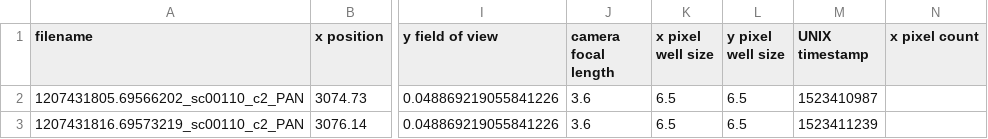
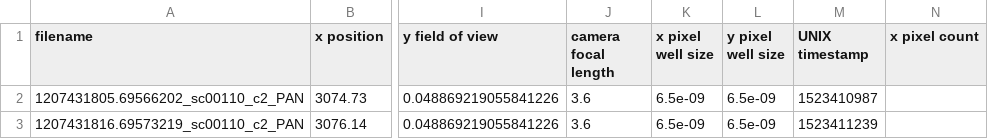
Before and after one commit to ellemiekevankints/Satellite-Image-Downloader, a CSV file: OutputCSV/params.csv, drawn as a sheet; only a part is shown, gaps mark what is left out; the diff names each change by its address in the sheet, - before the commit and + after, or states it on an @@ line.

Commit message:
converted pixel well size from nm to m

```diff
--- a/OutputCSV/params.csv
+++ b/OutputCSV/params.csv
-K2:K3 (x pixel well size): 6.5
+K2:K3 (x pixel well size): 6.5e-09
-L2:L3 (y pixel well size): 6.5
+L2:L3 (y pixel well size): 6.5e-09
```
Also changed, not shown: 1 other file.
